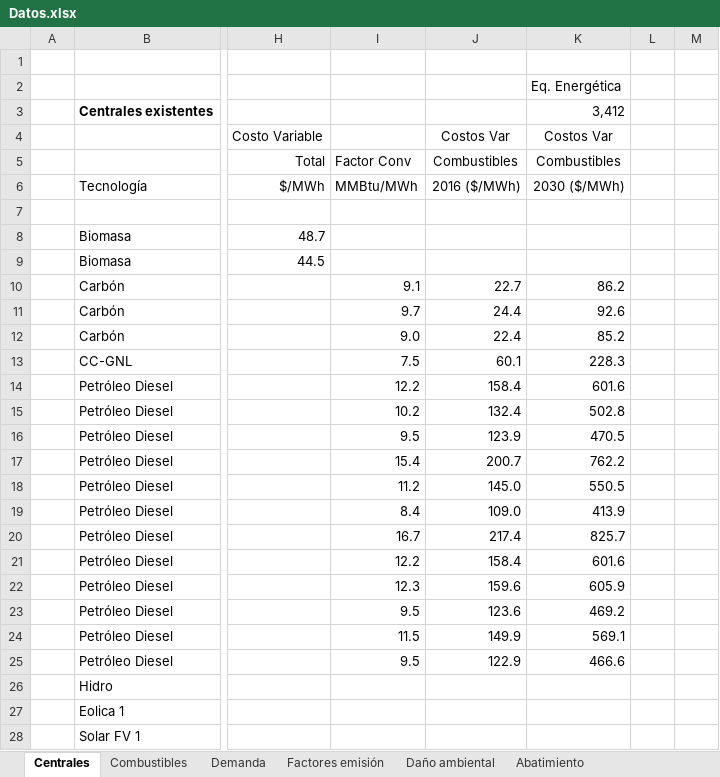
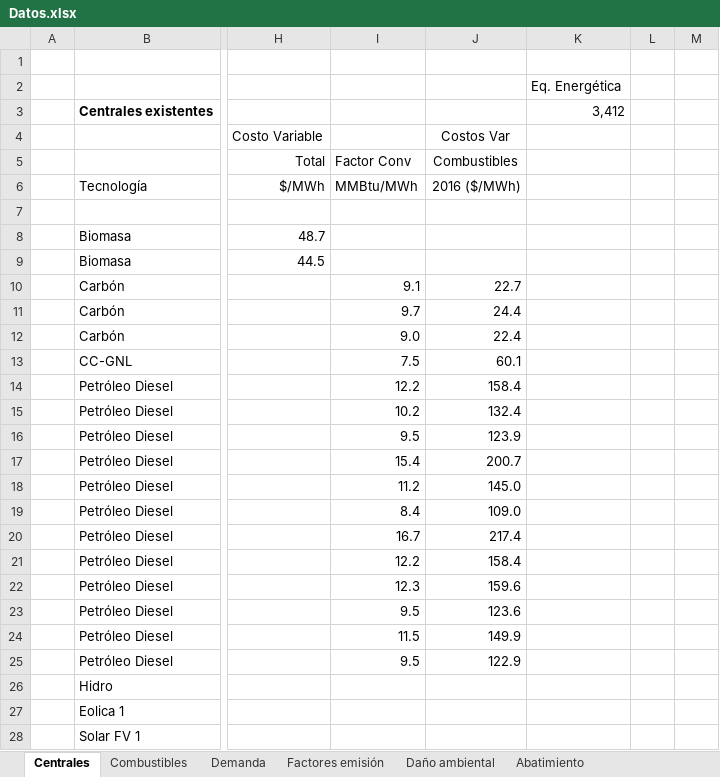
Before and after one commit to RadiosMark/Tareas_Economed, an Excel workbook: T1/Datos.xlsx, sheet Centrales, drawn as a sheet; only a part is shown, gaps mark what is left out; values as stored, in another font and other column widths than the file's, no borders; the diff names each change by its address in the sheet, - before the commit and + after, or states it on an @@ line.

```diff
--- a/T1/Datos.xlsx (sheet Centrales)
+++ b/T1/Datos.xlsx (sheet Centrales)
-K4: Costos Var
+K4: (empty)
-K5: Combustibles
+K5: (empty)
-K6: 2030 ($/MWh)
+K6: (empty)
-K10: 86.2
+K10: (empty)
-K11: 92.6
+K11: (empty)
-K12: 85.2
+K12: (empty)
-K13: 228.3
+K13: (empty)
-K14: 601.6
+K14: (empty)
-K15: 502.8
+K15: (empty)
-K16: 470.5
+K16: (empty)
-K17: 762.2
+K17: (empty)
-K18: 550.5
+K18: (empty)
-K19: 413.9
+K19: (empty)
-K20: 825.7
+K20: (empty)
-K21: 601.6
+K21: (empty)
-K22: 605.9
+K22: (empty)
-K23: 469.2
+K23: (empty)
-K24: 569.1
+K24: (empty)
-K25: 466.6
+K25: (empty)
```
Also changed, not shown: other sheet tabs, 8 other files.
